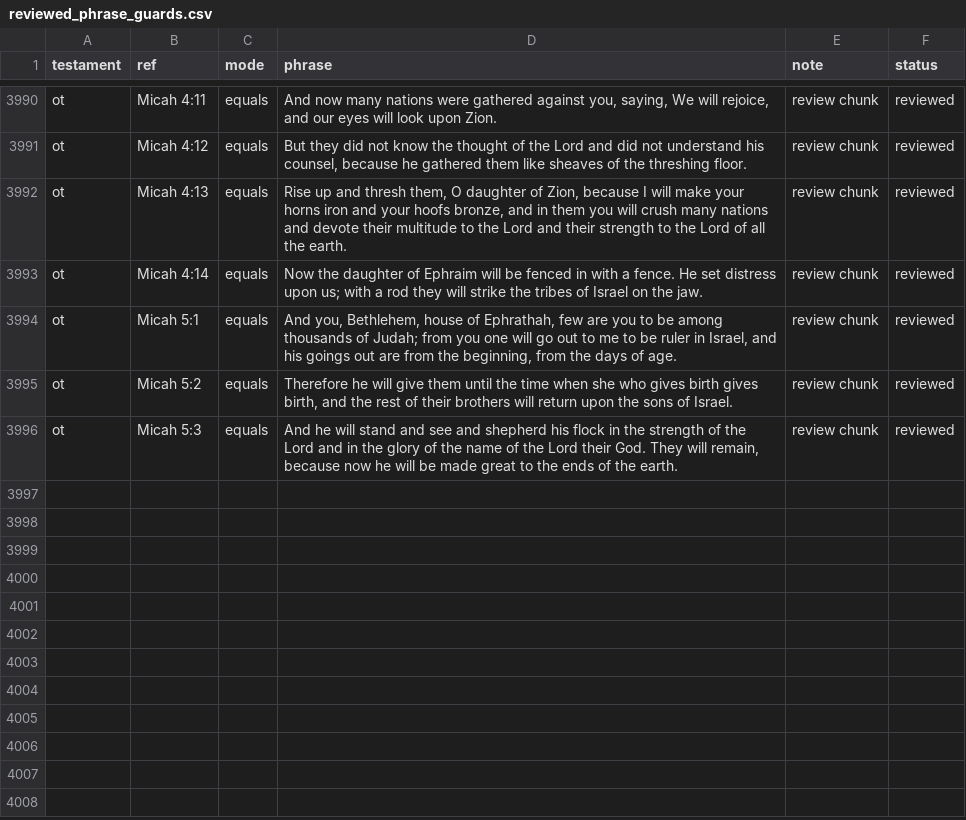
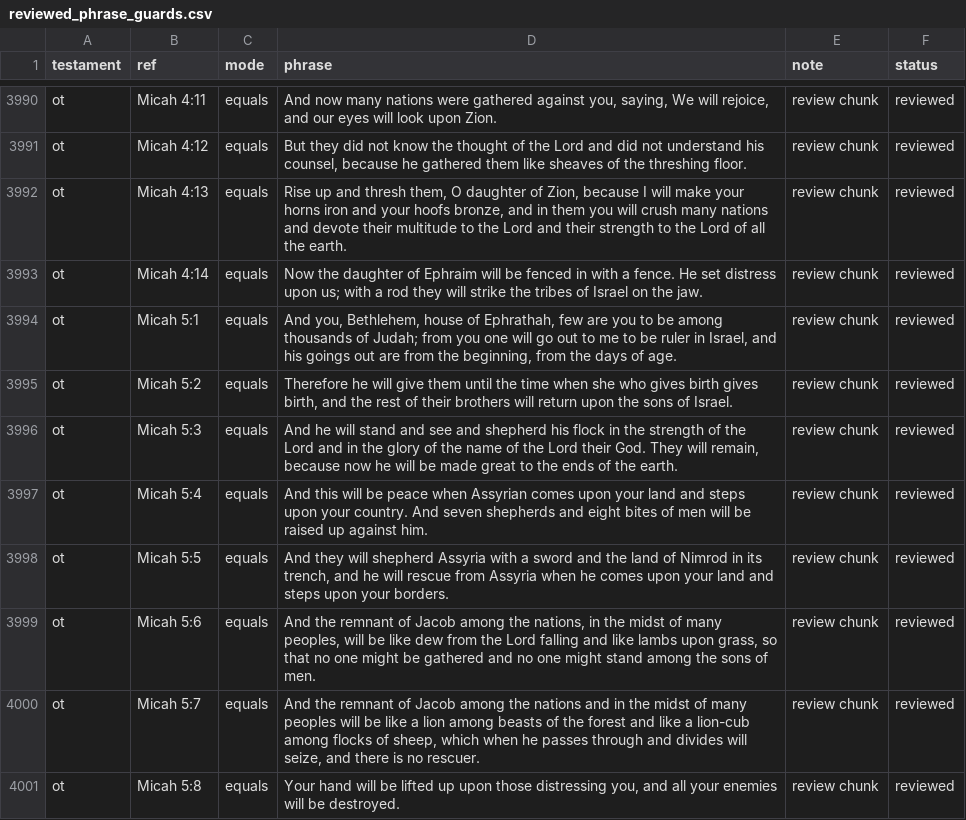
Before and after one commit to Biblejustin/LXX_Bible_Project, a CSV file: data/research/reviewed_phrase_guards.csv, drawn as a sheet; only a part is shown, gaps mark what is left out.

Commit message:
Review Micah 5:4-8

```diff
--- a/data/research/reviewed_phrase_guards.csv
+++ b/data/research/reviewed_phrase_guards.csv
@@ -3996 +3996,6 @@ ot,Micah 5:2,equals,"Therefore he will give them until the time when she who giv
 ot,Micah 5:3,equals,"And he will stand and see and shepherd his flock in the strength of the Lord and in the glory of the name of the Lord their God. They will remain, because now he will be made great to the ends of the earth.",review chunk,reviewed
+ot,Micah 5:4,equals,And this will be peace when Assyrian comes upon your land and steps upon your country. And seven shepherds and eight bites of men will be raised up against him.,review chunk,reviewed
+ot,Micah 5:5,equals,"And they will shepherd Assyria with a sword and the land of Nimrod in its trench, and he will rescue from Assyria when he comes upon your land and steps upon your borders.",review chunk,reviewed
+ot,Micah 5:6,equals,"And the remnant of Jacob among the nations, in the midst of many peoples, will be like dew from the Lord falling and like lambs upon grass, so that no one might be gathered and no one might stand among the sons of men.",review chunk,reviewed
+ot,Micah 5:7,equals,"And the remnant of Jacob among the nations and in the midst of many peoples will be like a lion among beasts of the forest and like a lion-cub among flocks of sheep, which when he passes through and divides will seize, and there is no rescuer.",review chunk,reviewed
+ot,Micah 5:8,equals,"Your hand will be lifted up upon those distressing you, and all your enemies will be destroyed.",review chunk,reviewed
```
Also changed, not shown: 4 other files.
